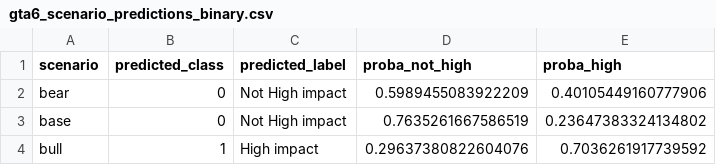
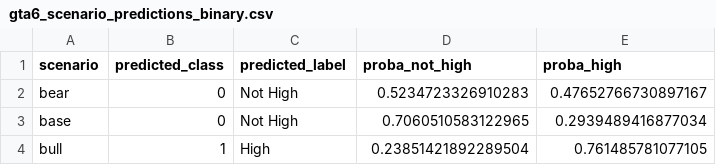
Before and after one commit to AawinAru/Game-Market-Event-Analyzer, a CSV file: results/05_summary/gta6_scenario_predictions_binary.csv, drawn as a sheet.

```diff
--- a/results/05_summary/gta6_scenario_predictions_binary.csv
+++ b/results/05_summary/gta6_scenario_predictions_binary.csv
@@ -1,4 +1,4 @@
 scenario,predicted_class,predicted_label,proba_not_high,proba_high
-bear,0,Not High impact,0.5989455083922209,0.40105449160777906
-base,0,Not High impact,0.7635261667586519,0.23647383324134802
-bull,1,High impact,0.29637380822604076,0.7036261917739592
+bear,0,Not High,0.5234723326910283,0.47652766730897167
+base,0,Not High,0.7060510583122965,0.2939489416877034
+bull,1,High,0.23851421892289504,0.761485781077105
```
Also changed, not shown: data/processed/events_labeled.csv, data/processed/events_with_returns.csv, 22 other files.
